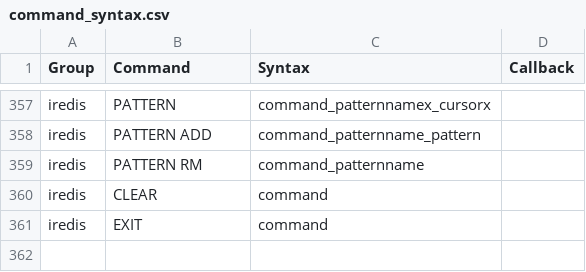
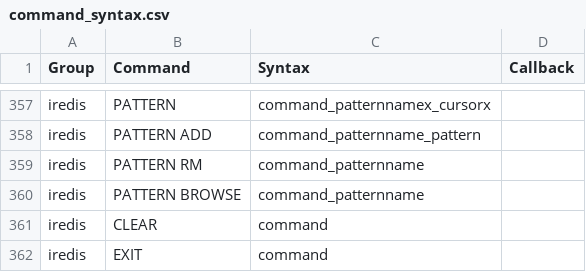
Before and after one commit to amzyang/iredis, a CSV file: iredis/data/command_syntax.csv, drawn as a sheet; only a part is shown, gaps mark what is left out; the diff names each change by its address in the sheet, - before the commit and + after, or states it on an @@ line.

```diff
--- a/iredis/data/command_syntax.csv
+++ b/iredis/data/command_syntax.csv
+row 360: iredis | PATTERN BROWSE | command_patternname
```
Also changed, not shown: 9 other files.
